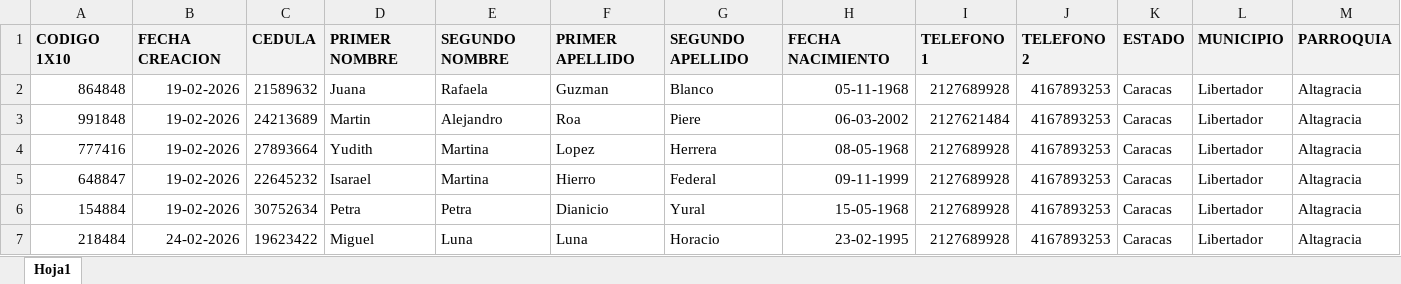
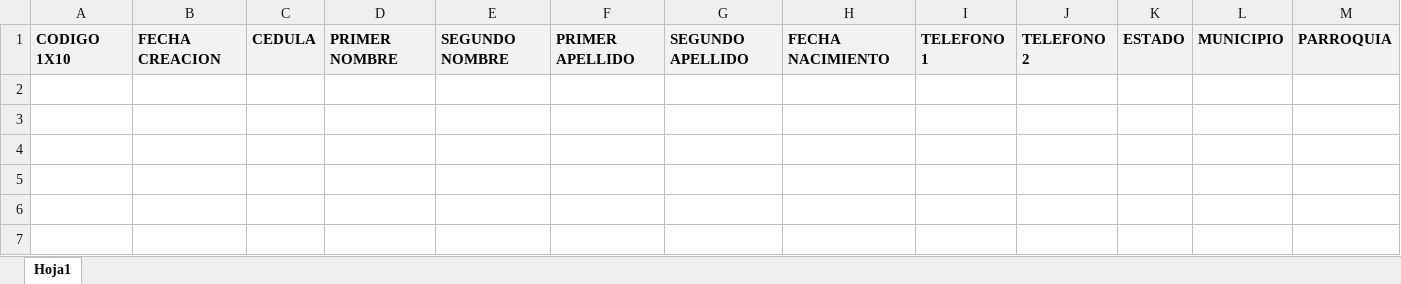
Before and after one commit to jhonq22/presentacion, an Excel workbook: migracion/archivo.xlsx, sheet Hoja1, drawn as a sheet; only a part is shown; values as stored, in another font and other column widths than the file's, no borders; charts and pictures not drawn; rows hold the shown columns only; the diff names each change by its address in the sheet, - before the commit and + after, or states it on an @@ line.

Commit message:
subiendo excel

```diff
--- a/migracion/archivo.xlsx (sheet Hoja1)
+++ b/migracion/archivo.xlsx (sheet Hoja1)
-row 2: 864848 | 19-02-2026 | 21589632 | Juana | Rafaela | Guzman | Blanco | 05-11-1968 | 2127689928 | 4167893253 | Caracas | Libertador | Altagracia
-row 3: 991848 | 19-02-2026 | 24213689 | Martin | Alejandro | Roa | Piere | 06-03-2002 | 2127621484 | 4167893253 | Caracas | Libertador | Altagracia
-row 4: 777416 | 19-02-2026 | 27893664 | Yudith | Martina | Lopez | Herrera | 08-05-1968 | 2127689928 | 4167893253 | Caracas | Libertador | Altagracia
-row 5: 648847 | 19-02-2026 | 22645232 | Isarael | Martina | Hierro | Federal | 09-11-1999 | 2127689928 | 4167893253 | Caracas | Libertador | Altagracia
-row 6: 154884 | 19-02-2026 | 30752634 | Petra | Petra | Dianicio | Yural | 15-05-1968 | 2127689928 | 4167893253 | Caracas | Libertador | Altagracia
-row 7: 218484 | 24-02-2026 | 19623422 | Miguel | Luna | Luna | Horacio | 23-02-1995 | 2127689928 | 4167893253 | Caracas | Libertador | Altagracia
```
